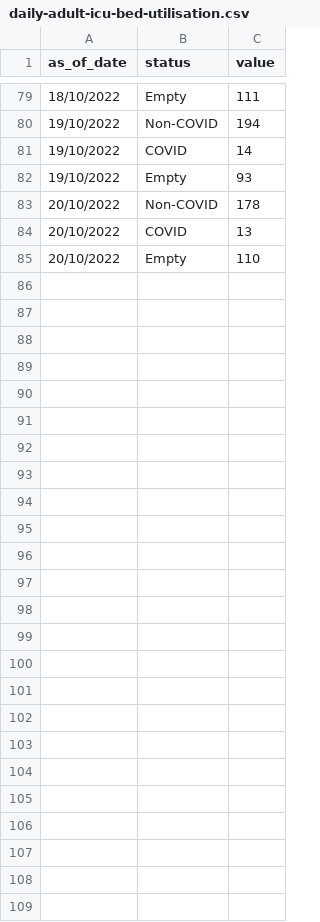
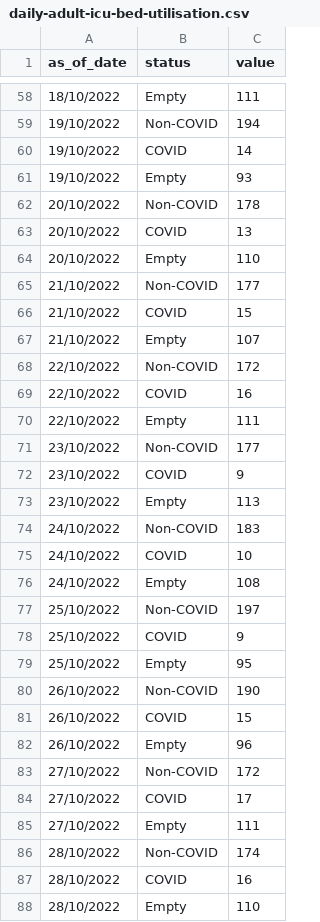
Before and after one commit to weiyuet/covid, a CSV file: data/singapore/covid-19-case-numbers/daily-adult-icu-bed-utilisation.csv, drawn as a sheet; only a part is shown, gaps mark what is left out; the diff covers the shown part only; the diff names each change by its address in the sheet, - before the commit and + after, or states it on an @@ line.

```diff
--- a/data/singapore/covid-19-case-numbers/daily-adult-icu-bed-utilisation.csv
+++ b/data/singapore/covid-19-case-numbers/daily-adult-icu-bed-utilisation.csv
+row 65: 21/10/2022 | Non-COVID | 177
+row 66: 21/10/2022 | COVID | 15
+row 67: 21/10/2022 | Empty | 107
+row 68: 22/10/2022 | Non-COVID | 172
+row 69: 22/10/2022 | COVID | 16
+row 70: 22/10/2022 | Empty | 111
+row 71: 23/10/2022 | Non-COVID | 177
+row 72: 23/10/2022 | COVID | 9
+row 73: 23/10/2022 | Empty | 113
+row 74: 24/10/2022 | Non-COVID | 183
+row 75: 24/10/2022 | COVID | 10
+row 76: 24/10/2022 | Empty | 108
+row 77: 25/10/2022 | Non-COVID | 197
+row 78: 25/10/2022 | COVID | 9
+row 79: 25/10/2022 | Empty | 95
+row 80: 26/10/2022 | Non-COVID | 190
+row 81: 26/10/2022 | COVID | 15
+row 82: 26/10/2022 | Empty | 96
+row 83: 27/10/2022 | Non-COVID | 172
+row 84: 27/10/2022 | COVID | 17
+row 85: 27/10/2022 | Empty | 111
+row 86: 28/10/2022 | Non-COVID | 174
+row 87: 28/10/2022 | COVID | 16
+row 88: 28/10/2022 | Empty | 110
```
Also changed, not shown: 21 removed rows elsewhere in this file, data/singapore/covid-19-case-numbers/epidemic-curve.csv, data/singapore/covid-19-case-numbers/moving-ave-of-deaths-active-cases-in-icu-per-100k-population-by-vax-status-detailed.csv, 7 other files.
